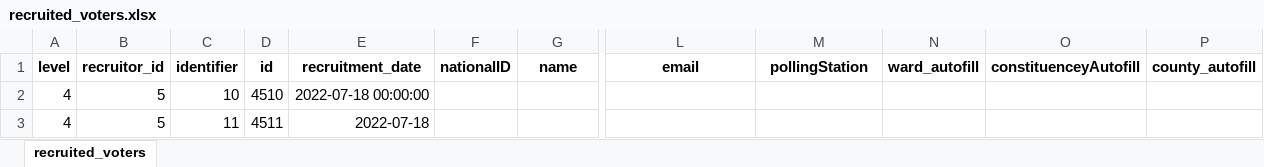
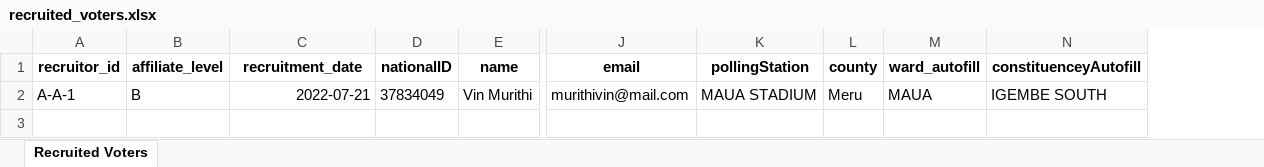
Before and after one commit to vin-murithi/cmanager, an Excel workbook: recruited_voters.xlsx, sheet Recruited Voters, drawn as a sheet; only a part is shown, gaps mark what is left out; values as stored, in another font and other column widths than the file's, no borders; removed rows and columns are numbered as before the commit, all else as after; rows hold the shown columns only; the diff names each change by its address in the sheet, - before the commit and + after, or states it on an @@ line.

```diff
--- a/recruited_voters.xlsx (sheet Recruited Voters)
+++ b/recruited_voters.xlsx (sheet Recruited Voters)
-sheet tab: recruited_voters
+sheet tab: Recruited Voters
-column A (level), empty
-column C (identifier), empty
-column D (id), empty
+column B (affiliate_level), empty
+column L (county), empty
-column P (county_autofill), empty
-row 2: 4 | 5 | 10 | 4510 | 2022-07-18 00:00:00
-row 3: 4 | 5 | 11 | 4511 | 2022-07-18
+row 2: A-A-1 | B | 2022-07-21 | 37834049 | Vin Murithi | murithivin@mail.com | MAUA STADIUM | Meru | MAUA | IGEMBE SOUTH
```
Also changed, not shown: 10 other files.
